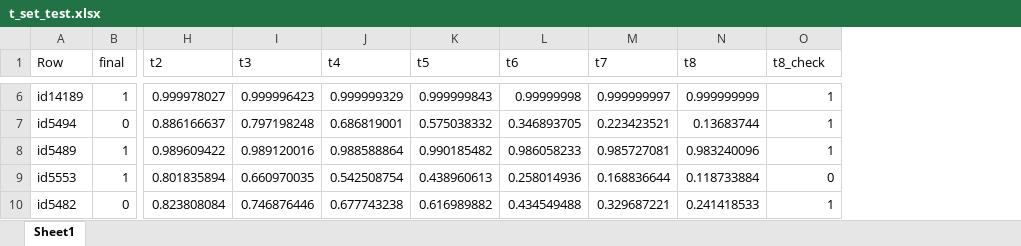
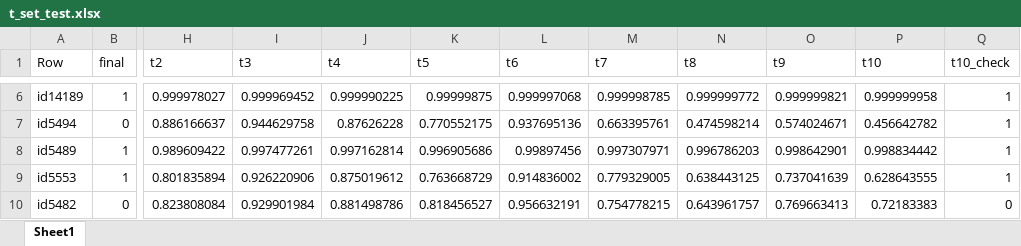
Before and after one commit to wschosta/forge, an Excel workbook: data/IN/outputs/587734/t_set_test.xlsx, sheet Sheet1, drawn as a sheet; only a part is shown, gaps mark what is left out; values as stored, in another font and other column widths than the file's, no borders; conditional formats not drawn; addresses are those after the commit; the diff covers the shown part only; the diff names each change by its address in the sheet, - before the commit and + after, or states it on an @@ line.

```diff
--- a/data/IN/outputs/587734/t_set_test.xlsx (sheet Sheet1)
+++ b/data/IN/outputs/587734/t_set_test.xlsx (sheet Sheet1)
+column O (t9), rows 6-10: 0.999999821 | 0.574024671 | 0.998642901 | 0.737041639 | 0.769663413
+column P (t10), rows 6-10: 0.999999958 | 0.456642782 | 0.998834442 | 0.628643555 | 0.72183383
-Q1: t8_check
+Q1: t10_check
-I6 (t3): 0.999996423
+I6 (t3): 0.999969452
-J6 (t4): 0.999999329
+J6 (t4): 0.999990225
-K6 (t5): 0.999999843
+K6 (t5): 0.99999875
-L6 (t6): 0.99999998
+L6 (t6): 0.999997068
-M6 (t7): 0.999999997
+M6 (t7): 0.999998785
-N6 (t8): 0.999999999
+N6 (t8): 0.999999772
-I7 (t3): 0.797198248
+I7 (t3): 0.944629758
-J7 (t4): 0.686819001
+J7 (t4): 0.87626228
-K7 (t5): 0.575038332
+K7 (t5): 0.770552175
-L7 (t6): 0.346893705
+L7 (t6): 0.937695136
-M7 (t7): 0.223423521
+M7 (t7): 0.663395761
-N7 (t8): 0.13683744
+N7 (t8): 0.474598214
-I8 (t3): 0.989120016
+I8 (t3): 0.997477261
-J8 (t4): 0.988588864
+J8 (t4): 0.997162814
-K8 (t5): 0.990185482
+K8 (t5): 0.996905686
-L8 (t6): 0.986058233
+L8 (t6): 0.99897456
-M8 (t7): 0.985727081
+M8 (t7): 0.997307971
-N8 (t8): 0.983240096
+N8 (t8): 0.996786203
-I9 (t3): 0.660970035
+I9 (t3): 0.926220906
-J9 (t4): 0.542508754
+J9 (t4): 0.875019612
-K9 (t5): 0.438960613
+K9 (t5): 0.763668729
-L9 (t6): 0.258014936
+L9 (t6): 0.914836002
-M9 (t7): 0.168836644
+M9 (t7): 0.779329005
-N9 (t8): 0.118733884
+N9 (t8): 0.638443125
-Q9 (t10_check): 0
+Q9 (t10_check): 1
-I10 (t3): 0.746876446
+I10 (t3): 0.929901984
-J10 (t4): 0.677743238
+J10 (t4): 0.881498786
-K10 (t5): 0.616989882
+K10 (t5): 0.818456527
-L10 (t6): 0.434549488
+L10 (t6): 0.956632191
-M10 (t7): 0.329687221
+M10 (t7): 0.754778215
-N10 (t8): 0.241418533
+N10 (t8): 0.643961757
-Q10 (t10_check): 1
+Q10 (t10_check): 0
```
Also changed, not shown: 575 edited cells elsewhere in this sheet, data/IN/outputs/590009/t_set_test.xlsx, 20 other files.
